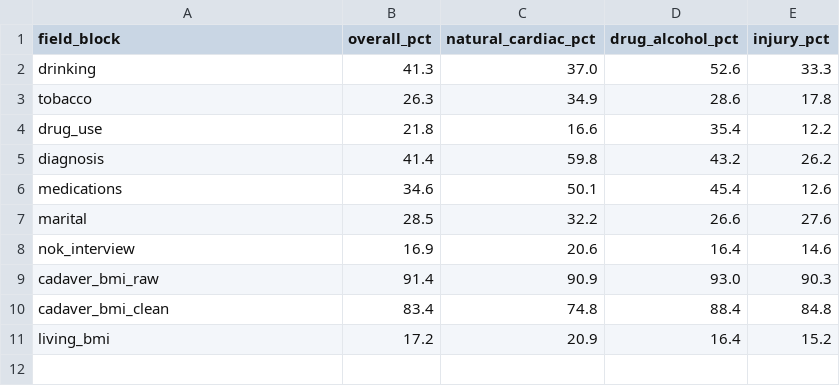
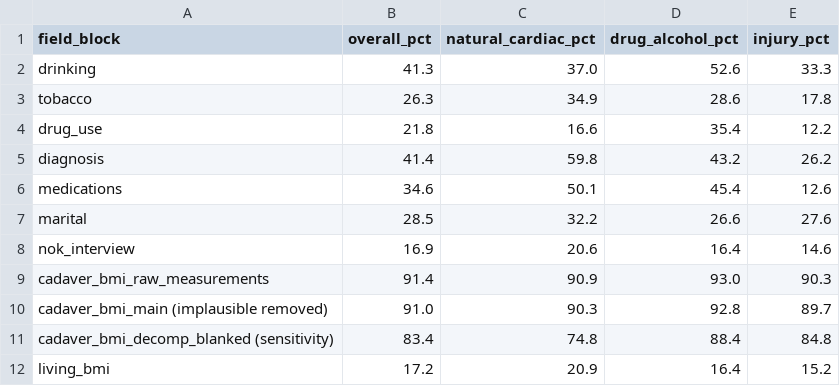
Before and after one commit to Shahrcasm/nmdid-cause-of-death, a CSV file: results/tables/coverage_by_class.csv, drawn as a sheet.

```diff
--- a/results/tables/coverage_by_class.csv
+++ b/results/tables/coverage_by_class.csv
@@ -8,4 +8,5 @@ marital,28.5,32.2,26.6,27.6
 nok_interview,16.9,20.6,16.4,14.6
-cadaver_bmi_raw,91.4,90.9,93.0,90.3
-cadaver_bmi_clean,83.4,74.8,88.4,84.8
+cadaver_bmi_raw_measurements,91.4,90.9,93.0,90.3
+cadaver_bmi_main (implausible removed),91.0,90.3,92.8,89.7
+cadaver_bmi_decomp_blanked (sensitivity),83.4,74.8,88.4,84.8
 living_bmi,17.2,20.9,16.4,15.2
```
Also changed, not shown: results/tables/cohort_flow.csv, results/tables/intent_by_cause.csv, 5 other files.
